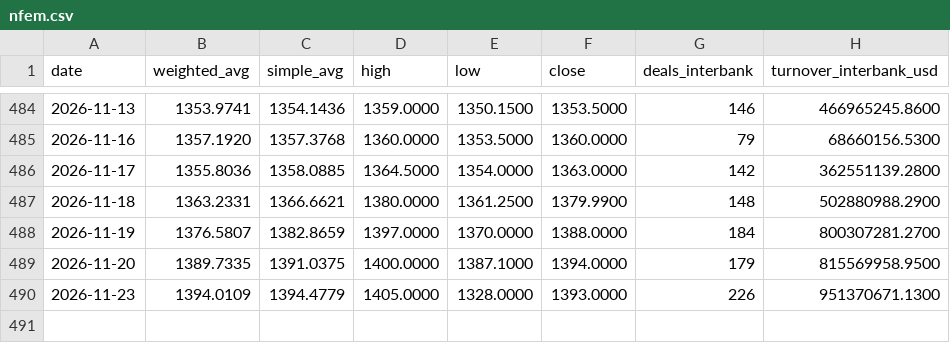
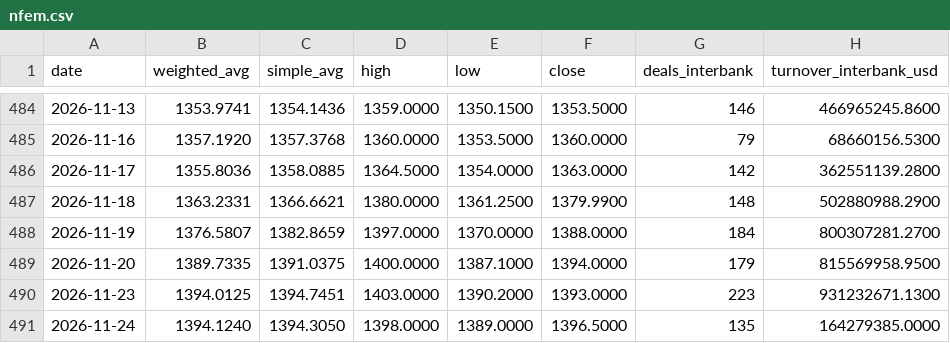
Before and after one commit to bukunmialuko/cbn-rates, a CSV file: data/nfem.csv, drawn as a sheet; only a part is shown, gaps mark what is left out.

```diff
--- a/data/nfem.csv
+++ b/data/nfem.csv
@@ -489,2 +489,3 @@ date,weighted_avg,simple_avg,high,low,close,deals_interbank,turnover_interbank_u
 2026-11-20,1389.7335,1391.0375,1400.0000,1387.1000,1394.0000,179,815569958.9500
-2026-11-23,1394.0109,1394.4779,1405.0000,1328.0000,1393.0000,226,951370671.1300
+2026-11-23,1394.0125,1394.7451,1403.0000,1390.2000,1393.0000,223,931232671.1300
+2026-11-24,1394.1240,1394.3050,1398.0000,1389.0000,1396.5000,135,164279385.0000
```
Also changed, not shown: 3 other files.
